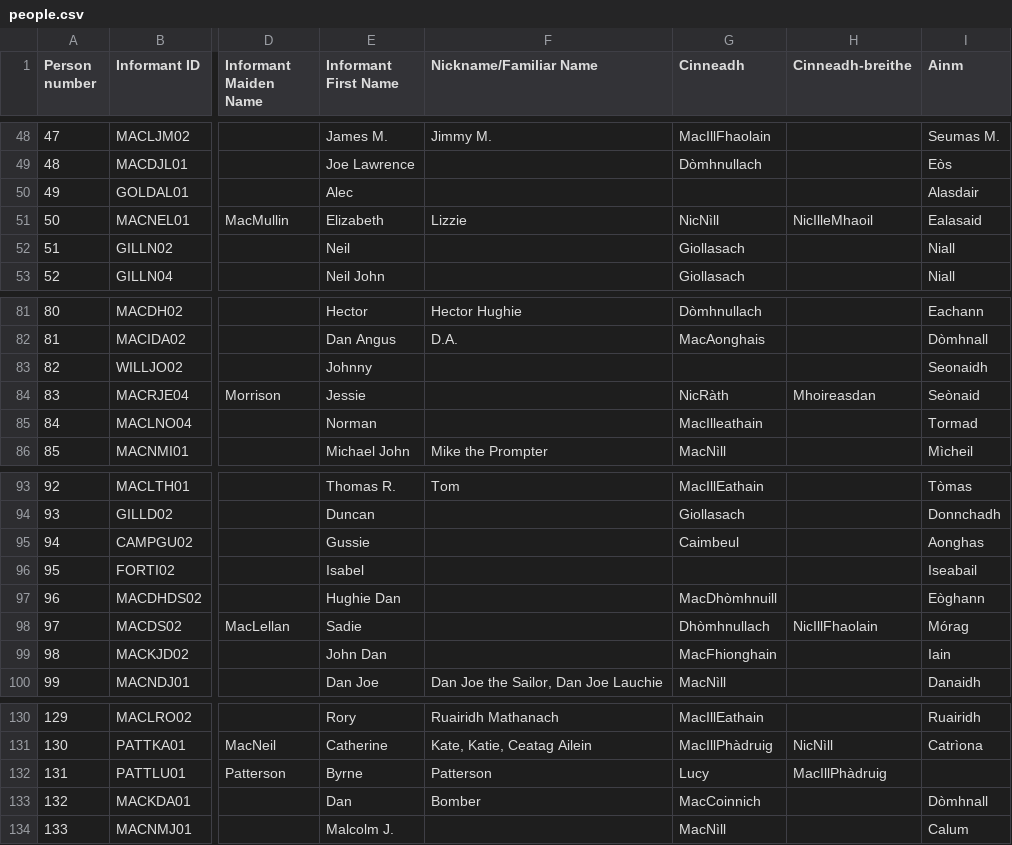
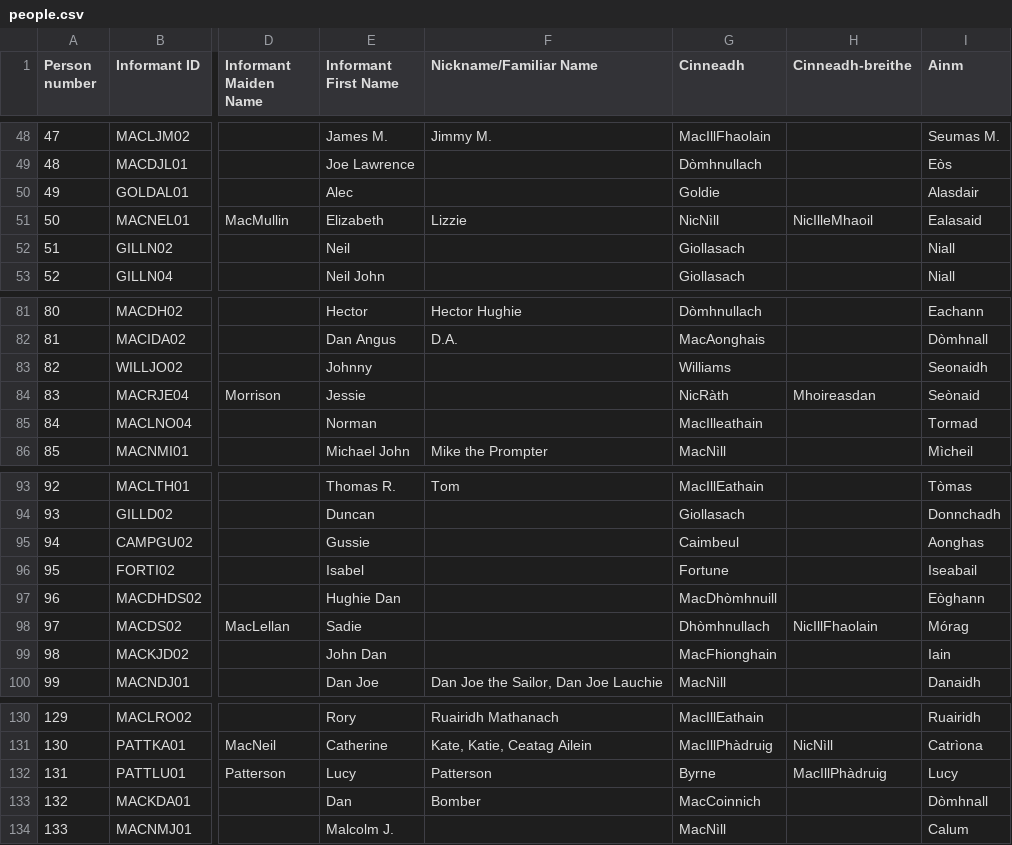
Before and after one commit to KistWright/cape-breton-map, a CSV file: data/people.csv, drawn as a sheet; only a part is shown, gaps mark what is left out; the diff names each change by its address in the sheet, - before the commit and + after, or states it on an @@ line.

```diff
--- a/data/people.csv
+++ b/data/people.csv
-G50 (Cinneadh): (empty)
+G50 (Cinneadh): Goldie
-G83 (Cinneadh): (empty)
+G83 (Cinneadh): Williams
-G96 (Cinneadh): (empty)
+G96 (Cinneadh): Fortune
-E132 (Informant First Name): Byrne
+E132 (Informant First Name): Lucy
-G132 (Cinneadh): Lucy
+G132 (Cinneadh): Byrne
-I132 (Ainm): (empty)
+I132 (Ainm): Lucy
```
Also changed, not shown: data/communities.csv, data/traditions.csv.
